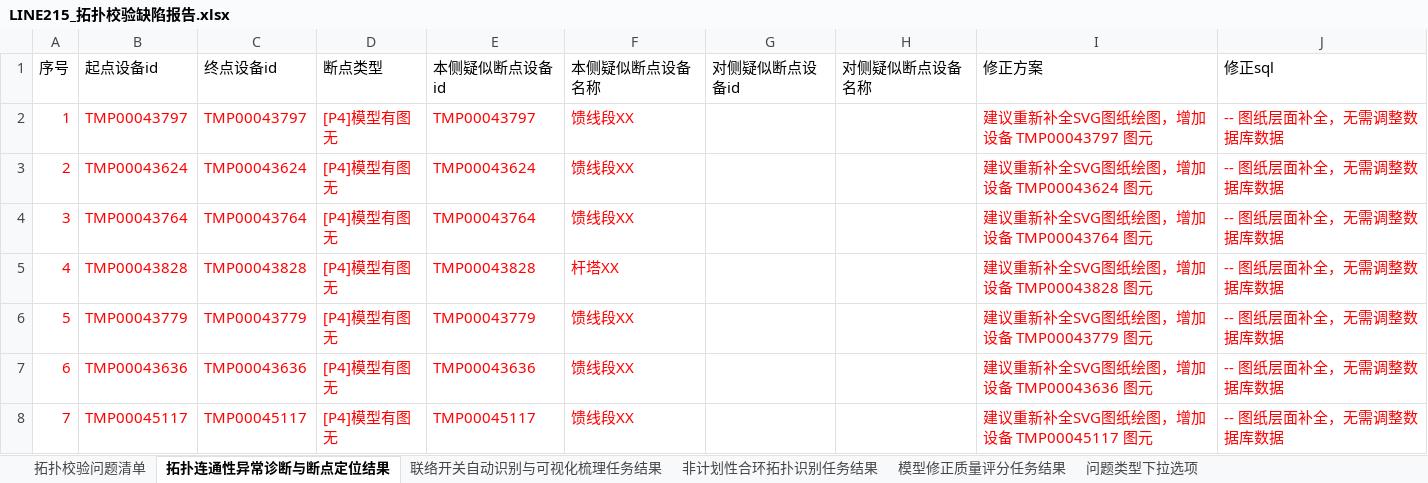
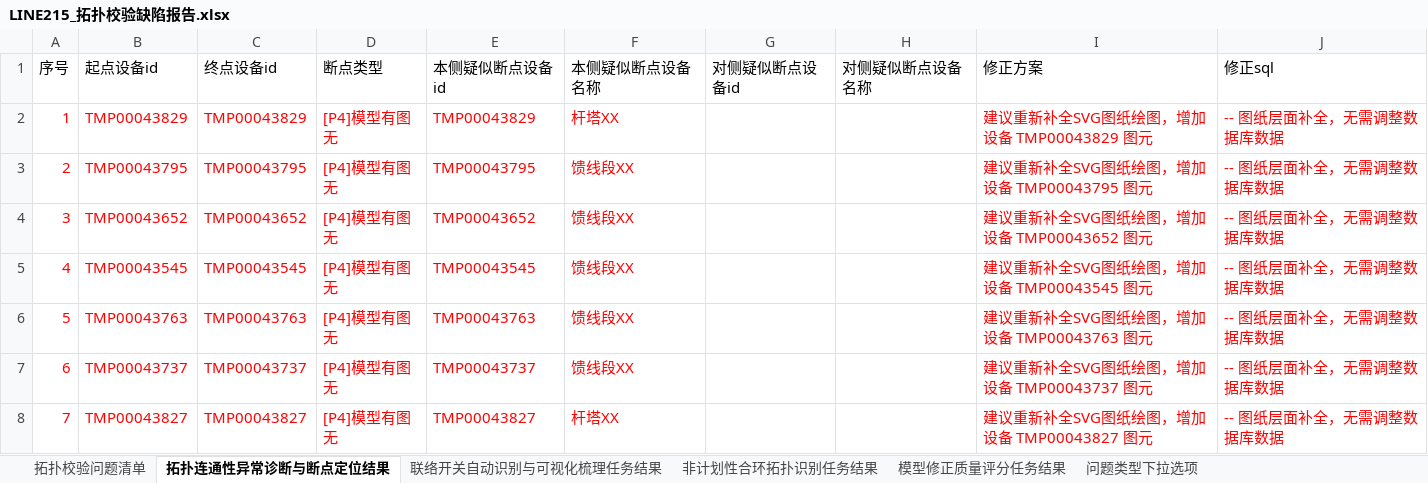
Before and after one commit to Viria-ui/power_topology_verify, an Excel workbook: output/LINE215_拓扑校验缺陷报告.xlsx, sheet 拓扑连通性异常诊断与断点定位结果, drawn as a sheet; only a part is shown; values as stored, in another font and other column widths than the file's, no borders; the diff covers the shown part only; the diff names each change by its address in the sheet, - before the commit and + after, or states it on an @@ line.

```diff
--- a/output/LINE215_拓扑校验缺陷报告.xlsx (sheet 拓扑连通性异常诊断与断点定位结果)
+++ b/output/LINE215_拓扑校验缺陷报告.xlsx (sheet 拓扑连通性异常诊断与断点定位结果)
-B2 (起点设备id): TMP00043797
+B2 (起点设备id): TMP00043829
-C2 (终点设备id): TMP00043797
+C2 (终点设备id): TMP00043829
-E2 (本侧疑似断点设备id): TMP00043797
+E2 (本侧疑似断点设备id): TMP00043829
-F2 (本侧疑似断点设备名称): 馈线段XX
+F2 (本侧疑似断点设备名称): 杆塔XX
-I2 (修正方案): 建议重新补全SVG图纸绘图，增加设备 TMP00043797 图元
+I2 (修正方案): 建议重新补全SVG图纸绘图，增加设备 TMP00043829 图元
-B3 (起点设备id): TMP00043624
+B3 (起点设备id): TMP00043795
-C3 (终点设备id): TMP00043624
+C3 (终点设备id): TMP00043795
-E3 (本侧疑似断点设备id): TMP00043624
+E3 (本侧疑似断点设备id): TMP00043795
-I3 (修正方案): 建议重新补全SVG图纸绘图，增加设备 TMP00043624 图元
+I3 (修正方案): 建议重新补全SVG图纸绘图，增加设备 TMP00043795 图元
-B4 (起点设备id): TMP00043764
+B4 (起点设备id): TMP00043652
-C4 (终点设备id): TMP00043764
+C4 (终点设备id): TMP00043652
-E4 (本侧疑似断点设备id): TMP00043764
+E4 (本侧疑似断点设备id): TMP00043652
-I4 (修正方案): 建议重新补全SVG图纸绘图，增加设备 TMP00043764 图元
+I4 (修正方案): 建议重新补全SVG图纸绘图，增加设备 TMP00043652 图元
-B5 (起点设备id): TMP00043828
+B5 (起点设备id): TMP00043545
-C5 (终点设备id): TMP00043828
+C5 (终点设备id): TMP00043545
-E5 (本侧疑似断点设备id): TMP00043828
+E5 (本侧疑似断点设备id): TMP00043545
-F5 (本侧疑似断点设备名称): 杆塔XX
+F5 (本侧疑似断点设备名称): 馈线段XX
-I5 (修正方案): 建议重新补全SVG图纸绘图，增加设备 TMP00043828 图元
+I5 (修正方案): 建议重新补全SVG图纸绘图，增加设备 TMP00043545 图元
-B6 (起点设备id): TMP00043779
+B6 (起点设备id): TMP00043763
-C6 (终点设备id): TMP00043779
+C6 (终点设备id): TMP00043763
-E6 (本侧疑似断点设备id): TMP00043779
+E6 (本侧疑似断点设备id): TMP00043763
-I6 (修正方案): 建议重新补全SVG图纸绘图，增加设备 TMP00043779 图元
+I6 (修正方案): 建议重新补全SVG图纸绘图，增加设备 TMP00043763 图元
-B7 (起点设备id): TMP00043636
+B7 (起点设备id): TMP00043737
-C7 (终点设备id): TMP00043636
+C7 (终点设备id): TMP00043737
-E7 (本侧疑似断点设备id): TMP00043636
+E7 (本侧疑似断点设备id): TMP00043737
-I7 (修正方案): 建议重新补全SVG图纸绘图，增加设备 TMP00043636 图元
+I7 (修正方案): 建议重新补全SVG图纸绘图，增加设备 TMP00043737 图元
-B8 (起点设备id): TMP00045117
+B8 (起点设备id): TMP00043827
-C8 (终点设备id): TMP00045117
+C8 (终点设备id): TMP00043827
-E8 (本侧疑似断点设备id): TMP00045117
+E8 (本侧疑似断点设备id): TMP00043827
-F8 (本侧疑似断点设备名称): 馈线段XX
+F8 (本侧疑似断点设备名称): 杆塔XX
-I8 (修正方案): 建议重新补全SVG图纸绘图，增加设备 TMP00045117 图元
+I8 (修正方案): 建议重新补全SVG图纸绘图，增加设备 TMP00043827 图元
```
Also changed, not shown: 1624 edited cells elsewhere in this sheet, sheet 拓扑校验问题清单, sheet 非计划性合环拓扑识别任务结果, output/LINE216_拓扑校验缺陷报告.xlsx, 22 other files.
